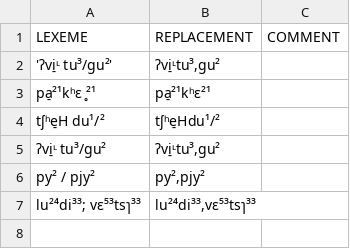
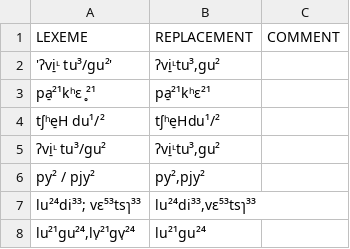
Before and after one commit to lexibank/yanglalo, a CSV file: etc/lexemes.csv, drawn as a sheet; the diff names each change by its address in the sheet, - before the commit and + after, or states it on an @@ line.

```diff
--- a/etc/lexemes.csv
+++ b/etc/lexemes.csv
+row 8: lu²¹gu²⁴,lv̩²¹gv̩²⁴ | lu²¹gu²⁴
```
Also changed, not shown: cldf/languages.csv, etc/languages.tsv, 7 other files.
